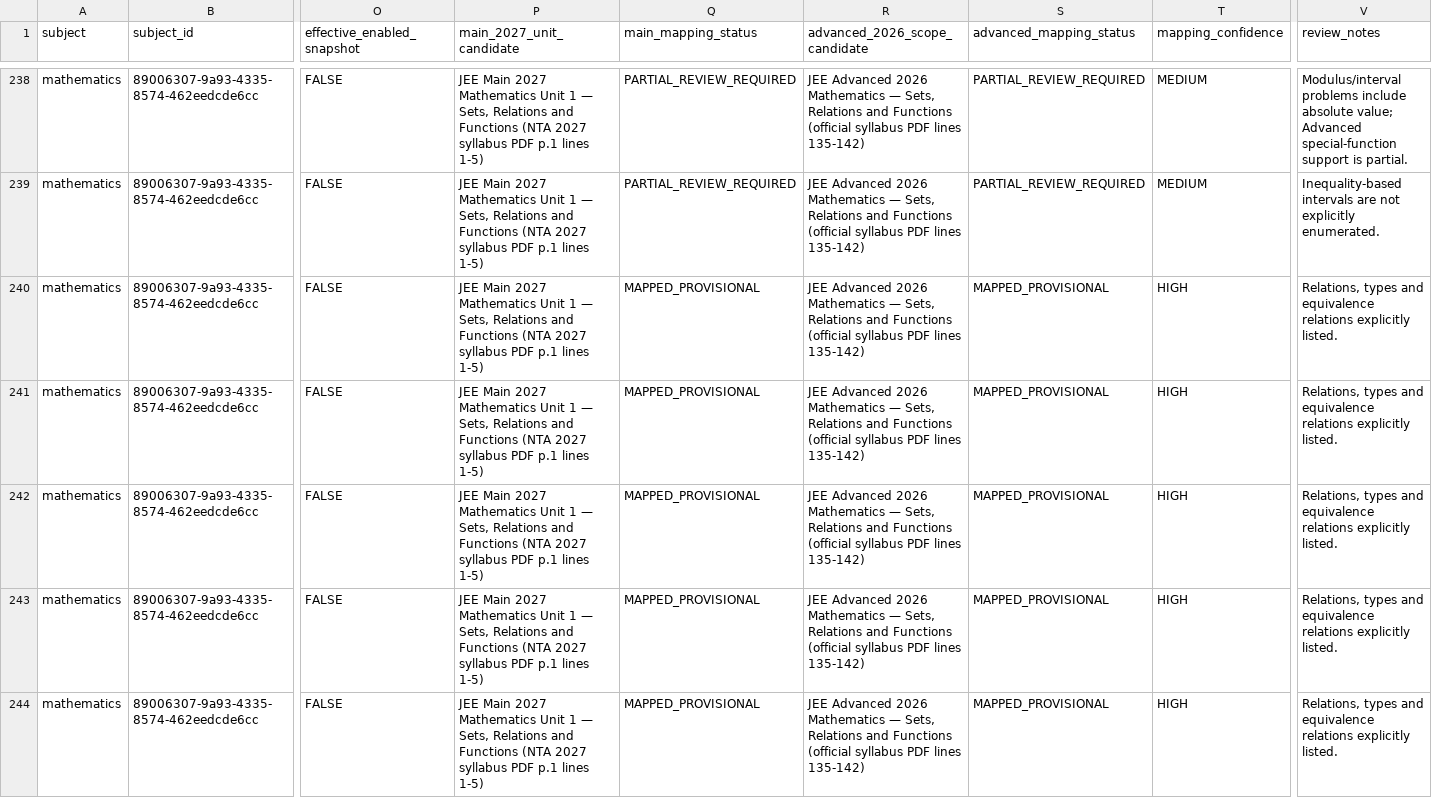
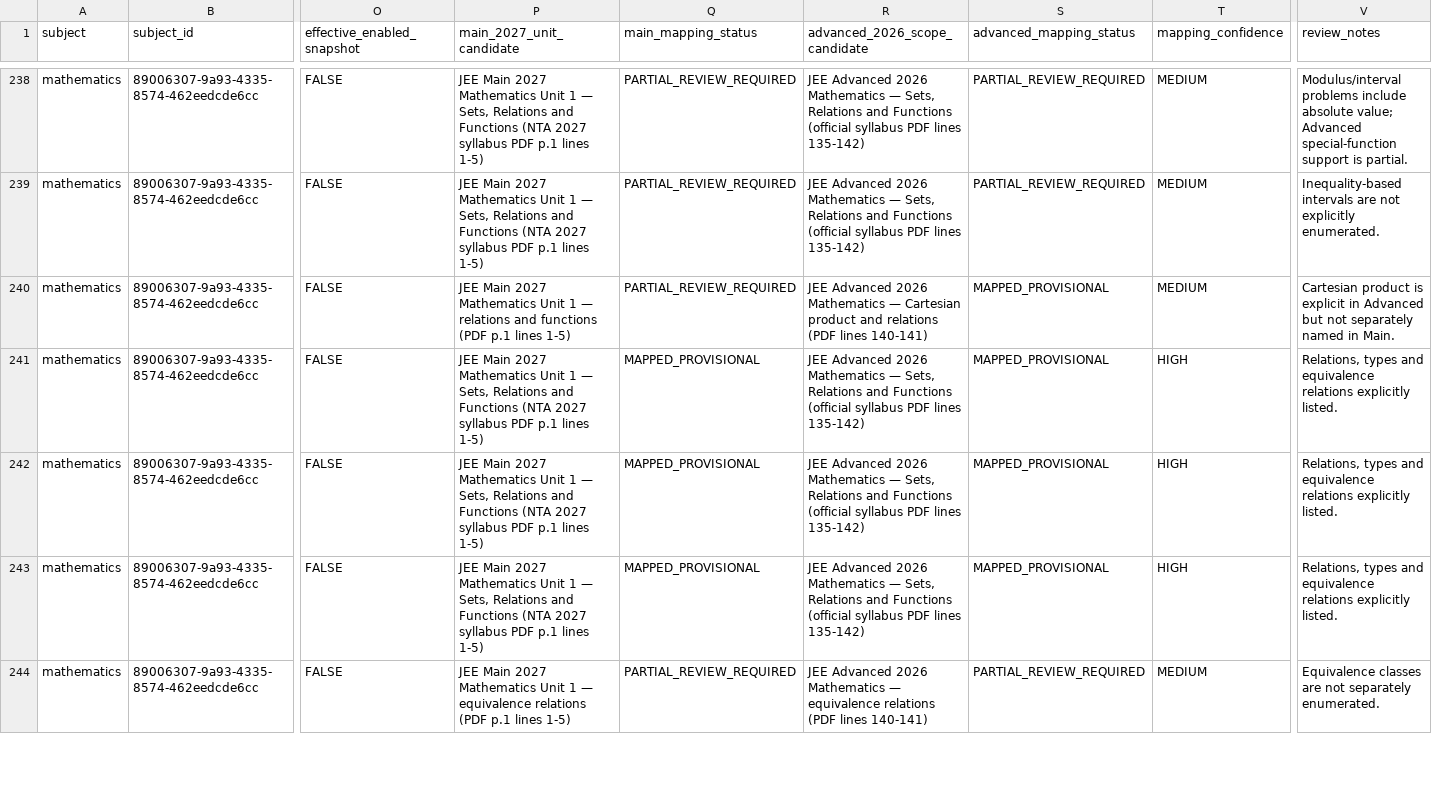
Before and after one commit to vinothkumarar/QuestionFactory, a CSV file: docs/p1/P1_TAXONOMY_MAPPING_REGISTER.csv, drawn as a sheet; only a part is shown, gaps mark what is left out; the diff covers the shown part only; the diff names each change by its address in the sheet, - before the commit and + after, or states it on an @@ line.

Commit message:
docs(p1): refine mathematics subtopic-level syllabus scope

```diff
--- a/docs/p1/P1_TAXONOMY_MAPPING_REGISTER.csv
+++ b/docs/p1/P1_TAXONOMY_MAPPING_REGISTER.csv
-P240 (main_2027_unit_candidate): …1 — Sets, Relations and Functions (NTA 2027 syllabus PDF p.1 lines…
+P240 (main_2027_unit_candidate): …1 — relations and functions (PDF p.1 lines…
-Q240 (main_mapping_status): MAPPED_PROVISIONAL
+Q240 (main_mapping_status): PARTIAL_REVIEW_REQUIRED
-R240 (advanced_2026_scope_candidate): …Mathematics — Sets, Relations and Functions (official syllabus PDF lines 135-142)
+R240 (advanced_2026_scope_candidate): …Mathematics — Cartesian product and relations (PDF lines 140-141)
-T240 (mapping_confidence): HIGH
+T240 (mapping_confidence): MEDIUM
-V240 (review_notes): Relations, types and equivalence relations explicitly listed.
+V240 (review_notes): Cartesian product is explicit in Advanced but not separately named in Main.
-P244 (main_2027_unit_candidate): …1 — Sets, Relations and Functions (NTA 2027 syllabus PDF p.1 lines…
+P244 (main_2027_unit_candidate): …1 — equivalence relations (PDF p.1 lines…
-Q244 (main_mapping_status): MAPPED_PROVISIONAL
+Q244 (main_mapping_status): PARTIAL_REVIEW_REQUIRED
-R244 (advanced_2026_scope_candidate): …Mathematics — Sets, Relations and Functions (official syllabus PDF lines 135-142)
+R244 (advanced_2026_scope_candidate): …Mathematics — equivalence relations (PDF lines 140-141)
-S244 (advanced_mapping_status): MAPPED_PROVISIONAL
+S244 (advanced_mapping_status): PARTIAL_REVIEW_REQUIRED
-T244 (mapping_confidence): HIGH
+T244 (mapping_confidence): MEDIUM
-V244 (review_notes): Relations, types and equivalence relations explicitly listed.
+V244 (review_notes): Equivalence classes are not separately enumerated.
```
Also changed, not shown: 135 edited cells elsewhere in this file.
